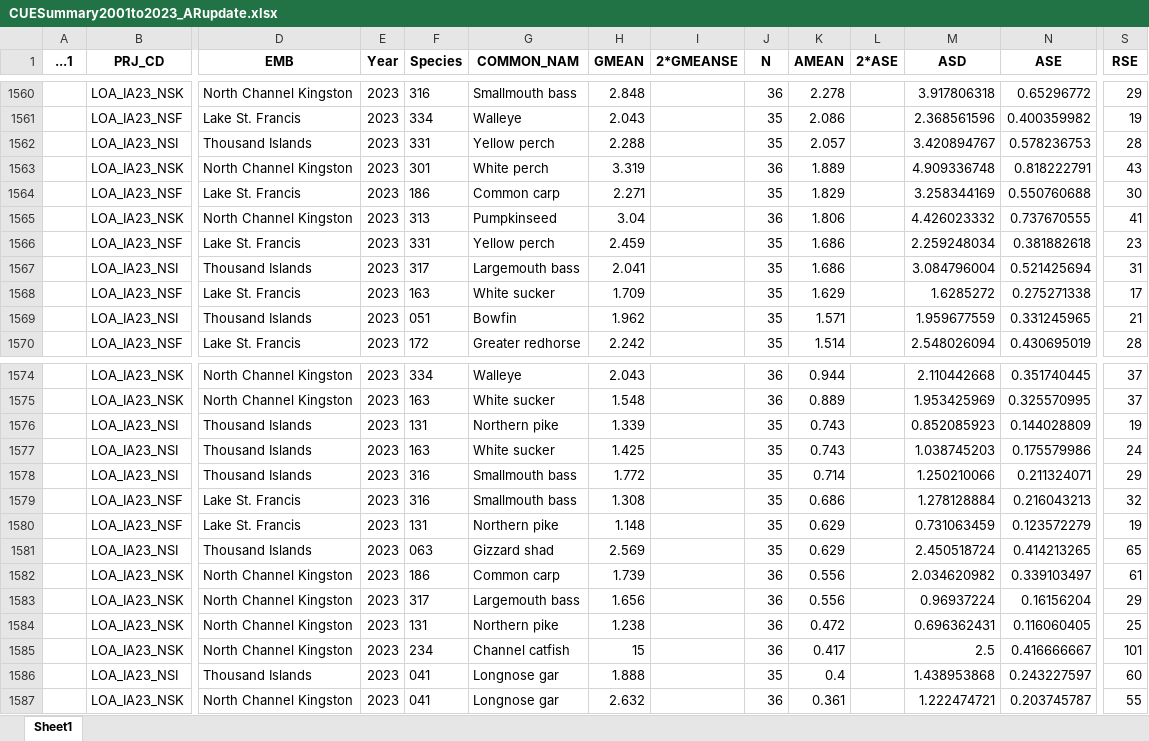
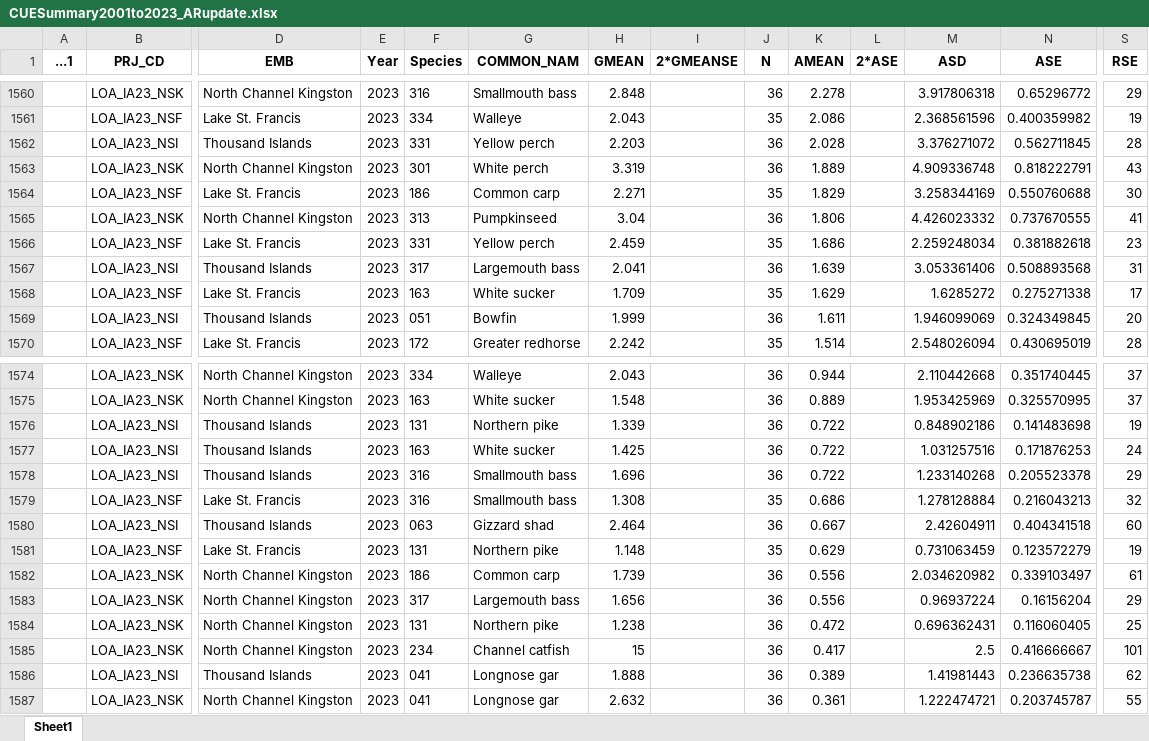
Before and after one commit to sarbeech/NSCIN2023, an Excel workbook: Data/CUESummary2001to2023_ARupdate.xlsx, sheet Sheet1, drawn as a sheet; only a part is shown, gaps mark what is left out; values as stored, in another font and other column widths than the file's, no borders; removed rows and columns are numbered as before the commit, all else as after; rows hold the shown columns only; the diff covers the shown part only; the diff names each change by its address in the sheet, - before the commit and + after, or states it on an @@ line.

```diff
--- a/Data/CUESummary2001to2023_ARupdate.xlsx (sheet Sheet1)
+++ b/Data/CUESummary2001to2023_ARupdate.xlsx (sheet Sheet1)
-H1562 (GMEAN): 2.288
+H1562 (GMEAN): 2.203
-J1562 (N): 35
+J1562 (N): 36
-K1562 (AMEAN): 2.057
+K1562 (AMEAN): 2.028
-M1562 (ASD): 3.420894767
+M1562 (ASD): 3.376271072
-N1562 (ASE): 0.578236753
+N1562 (ASE): 0.562711845
-J1567 (N): 35
+J1567 (N): 36
-K1567 (AMEAN): 1.686
+K1567 (AMEAN): 1.639
-M1567 (ASD): 3.084796004
+M1567 (ASD): 3.053361406
-N1567 (ASE): 0.521425694
+N1567 (ASE): 0.508893568
-row 1569:  | LOA_IA23_NSI | Thousand Islands | 2023 | 051 | Bowfin | 1.962 |  | 35 | 1.571 |  | 1.959677559 | 0.331245965 | 21
+row 1569:  | LOA_IA23_NSI | Thousand Islands | 2023 | 051 | Bowfin | 1.999 |  | 36 | 1.611 |  | 1.946099069 | 0.324349845 | 20
-J1576:J1578 (N): 35
+J1576:J1578 (N): 36
-K1576:K1577 (AMEAN): 0.743
+K1576:K1577 (AMEAN): 0.722
-M1576 (ASD): 0.852085923
+M1576 (ASD): 0.848902186
-N1576 (ASE): 0.144028809
+N1576 (ASE): 0.141483698
-M1577 (ASD): 1.038745203
+M1577 (ASD): 1.031257516
-N1577 (ASE): 0.175579986
+N1577 (ASE): 0.171876253
-H1578 (GMEAN): 1.772
+H1578 (GMEAN): 1.696
-K1578 (AMEAN): 0.714
+K1578 (AMEAN): 0.722
-M1578 (ASD): 1.250210066
+M1578 (ASD): 1.233140268
-N1578 (ASE): 0.211324071
+N1578 (ASE): 0.205523378
+row 1580:  | LOA_IA23_NSI | Thousand Islands | 2023 | 063 | Gizzard shad | 2.464 |  | 36 | 0.667 |  | 2.42604911 | 0.404341518 | 60
-row 1581:  | LOA_IA23_NSI | Thousand Islands | 2023 | 063 | Gizzard shad | 2.569 |  | 35 | 0.629 |  | 2.450518724 | 0.414213265 | 65
-J1586 (N): 35
+J1586 (N): 36
-K1586 (AMEAN): 0.4
+K1586 (AMEAN): 0.389
-M1586 (ASD): 1.438953868
+M1586 (ASD): 1.41981443
-N1586 (ASE): 0.243227597
+N1586 (ASE): 0.236635738
-S1586 (RSE): 60
+S1586 (RSE): 62
```
Also changed, not shown: 1 added row, 1 removed row and 64 edited cells elsewhere in this sheet, Data/Exports/CUESummary2001to2023_ARupdate.xlsx, 5 other files.
